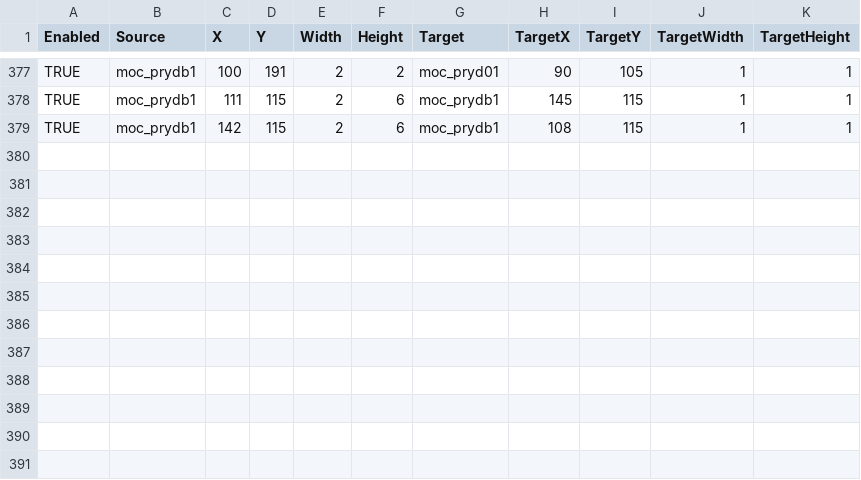
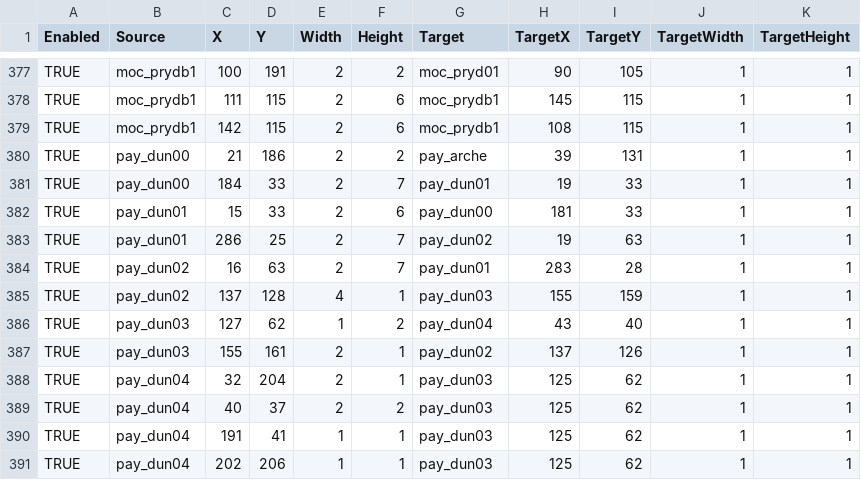
Before and after one commit to Doddler/RagnarokRebuild, a CSV file: RoRebuild/RebuildZoneServer/Data/Connectors.csv, drawn as a sheet; only a part is shown, gaps mark what is left out.

```diff
--- a/RoRebuild/RebuildZoneServer/Data/Connectors.csv
+++ b/RoRebuild/RebuildZoneServer/Data/Connectors.csv
@@ -379 +379,13 @@ TRUE,moc_prydb1,111,115,2,6,moc_prydb1,145,115,1,1
 TRUE,moc_prydb1,142,115,2,6,moc_prydb1,108,115,1,1
+TRUE,pay_dun00,21,186,2,2,pay_arche,39,131,1,1
+TRUE,pay_dun00,184,33,2,7,pay_dun01,19,33,1,1
+TRUE,pay_dun01,15,33,2,6,pay_dun00,181,33,1,1
+TRUE,pay_dun01,286,25,2,7,pay_dun02,19,63,1,1
+TRUE,pay_dun02,16,63,2,7,pay_dun01,283,28,1,1
+TRUE,pay_dun02,137,128,4,1,pay_dun03,155,159,1,1
+TRUE,pay_dun03,127,62,1,2,pay_dun04,43,40,1,1
+TRUE,pay_dun03,155,161,2,1,pay_dun02,137,126,1,1
+TRUE,pay_dun04,32,204,2,1,pay_dun03,125,62,1,1
+TRUE,pay_dun04,40,37,2,2,pay_dun03,125,62,1,1
+TRUE,pay_dun04,191,41,1,1,pay_dun03,125,62,1,1
+TRUE,pay_dun04,202,206,1,1,pay_dun03,125,62,1,1
```
Also changed, not shown: RoRebuild/RebuildZoneServer/Data/MapSpawns.csv, RoRebuild/RebuildZoneServer/Data/Monsters.csv, 35 other files.
